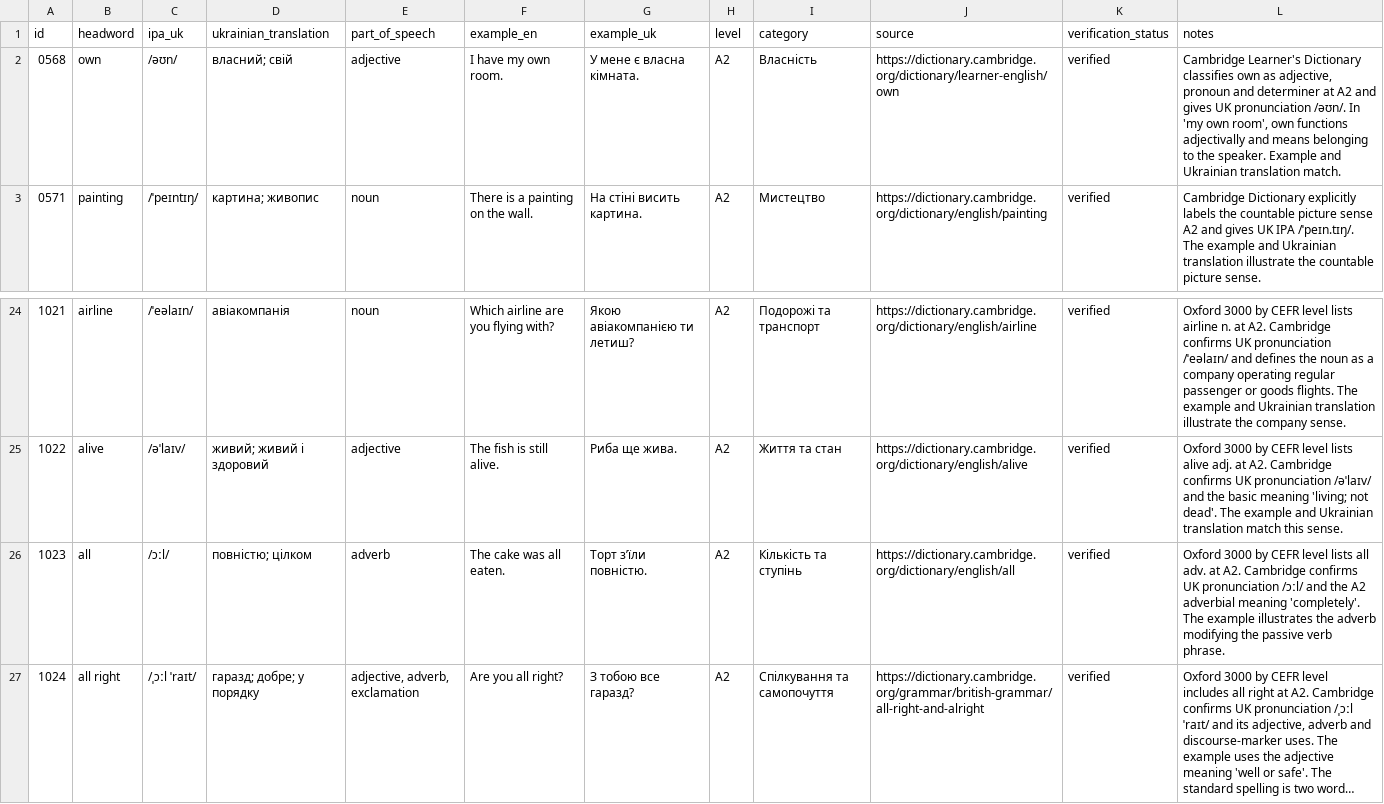
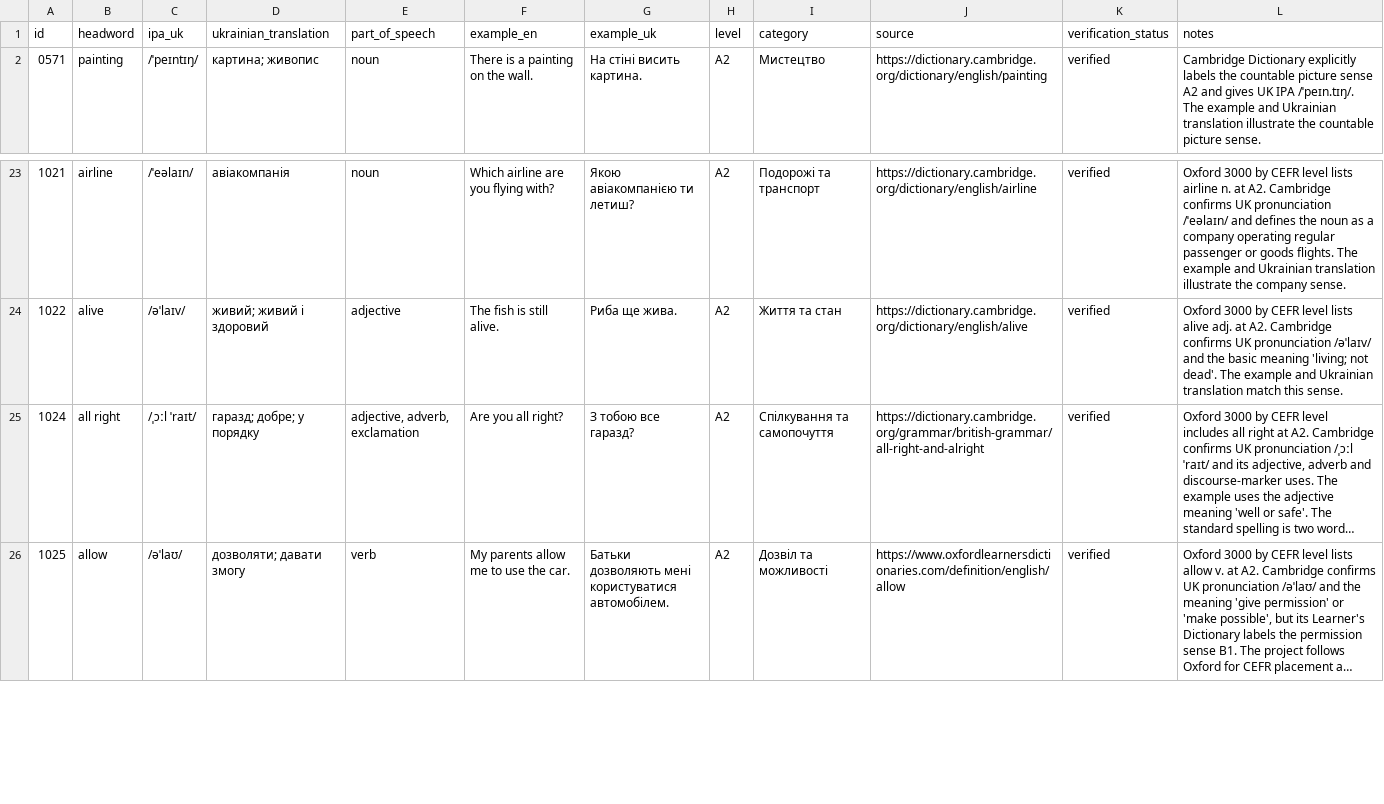
Before and after one commit to kiinoshkaaa/english-ukrainian-dictionary, a CSV file: data/a2/words.csv, drawn as a sheet; only a part is shown, gaps mark what is left out; the shorter side is filled out with more unchanged rows; long unchanged cells end in …; the diff names each change by its address in the sheet, - before the commit and + after, or states it on an @@ line.

Commit message:
Remove A1 senses incorrectly classified in A2

```diff
--- a/data/a2/words.csv
+++ b/data/a2/words.csv
-row 2: 0568 | own | /əʊn/ | власний; свій | adjective | I have my own room. | У мене є власна кімната. | A2 | Власність | https://dictionary.cambridge.org/dictionary/learner-english/own | verified | Cambridge Learner's Dictionary classifies own as adjective, pronoun and determiner at A2 and gives UK pronunciation /əʊn/. In 'my own room', own functions adjectivally and means belonging to the speaker. Example and Ukrainian translation match.
-row 26: 1023 | all | /ɔːl/ | повністю; цілком | adverb | The cake was all eaten. | Торт з’їли повністю. | A2 | Кількість та ступінь | https://dictionary.cambridge.org/dictionary/english/all | verified | Oxford 3000 by CEFR level lists all adv. at A2. Cambridge confirms UK pronunciation /ɔːl/ and the A2 adverbial meaning 'completely'. The example illustrates the adverb modifying the passive verb phrase.
```
